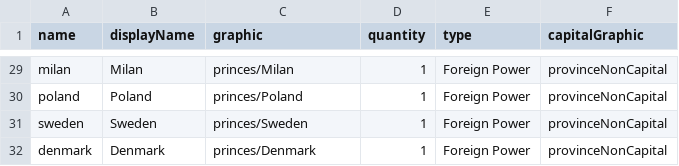
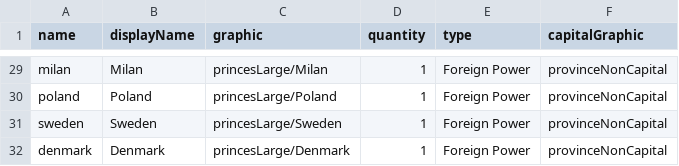
Before and after one commit to TheNextGuy32/peace-of-westfalia, a CSV file: gamedata/piece/provinceHexDeck.csv, drawn as a sheet; only a part is shown, gaps mark what is left out; the diff covers the shown part only; the diff names each change by its address in the sheet, - before the commit and + after, or states it on an @@ line.

```diff
--- a/gamedata/piece/provinceHexDeck.csv
+++ b/gamedata/piece/provinceHexDeck.csv
-C29 (graphic): princes/Milan
+C29 (graphic): princesLarge/Milan
-C30 (graphic): princes/Poland
+C30 (graphic): princesLarge/Poland
-C31 (graphic): princes/Sweden
+C31 (graphic): princesLarge/Sweden
-C32 (graphic): princes/Denmark
+C32 (graphic): princesLarge/Denmark
```
Also changed, not shown: 27 edited cells elsewhere in this file, gamedata/piece/germanPrince.csv, 4 other files.
